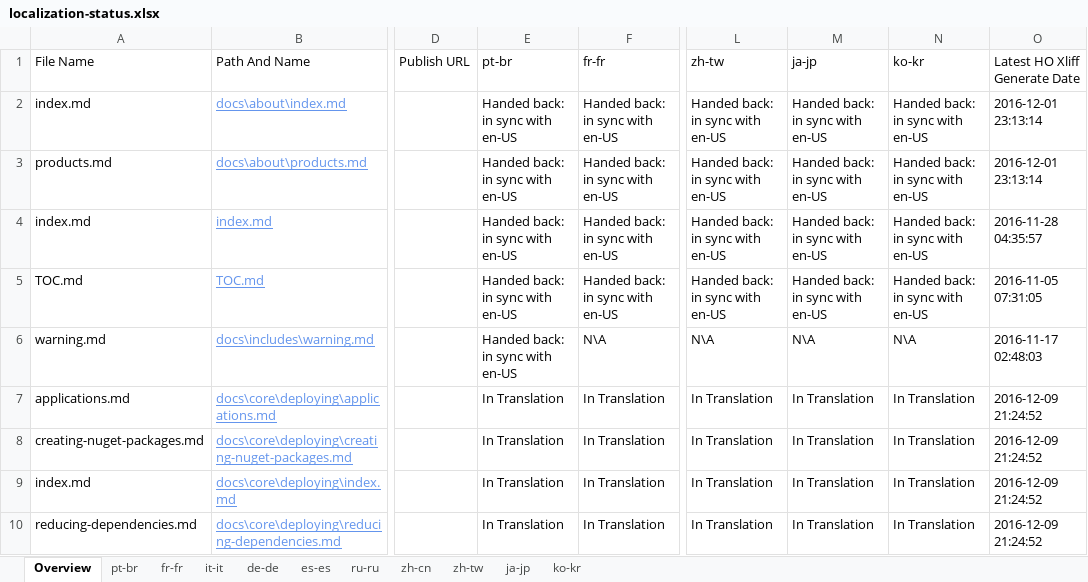
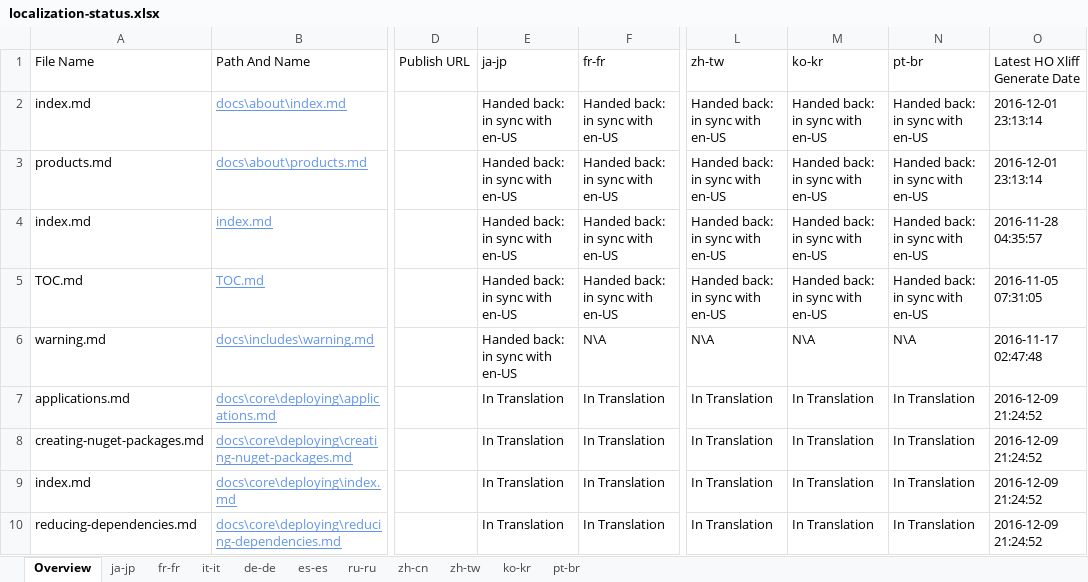
Before and after one commit to openpublishoperation/docs.handback, an Excel workbook: ol-handback/dotnet/docs/master/localization-status.xlsx, sheet Overview, drawn as a sheet; only a part is shown, gaps mark what is left out; values as stored, in another font and other column widths than the file's, no borders; table styles not drawn; the diff names each change by its address in the sheet, - before the commit and + after, or states it on an @@ line.

Commit message:
Generate Report for Handback

```diff
--- a/ol-handback/dotnet/docs/master/localization-status.xlsx (sheet Overview)
+++ b/ol-handback/dotnet/docs/master/localization-status.xlsx (sheet Overview)
@@ sheet tab order changed: Overview | ja-jp | fr-fr | it-it | de-de | es-es | ru-ru | zh-cn | zh-tw | ko-kr | pt-br @@
-E1: pt-br
+E1: ja-jp
-M1: ja-jp
+M1: ko-kr
-N1: ko-kr
+N1: pt-br
-O6 (Latest HO Xliff Generate Date): 2016-11-17 02:48:03
+O6 (Latest HO Xliff Generate Date): 2016-11-17 02:47:48
```
Also changed, not shown: sheet ja-jp, sheet pt-br, ol-handback/dotnet/docs/master/handback-status.xlsx.
